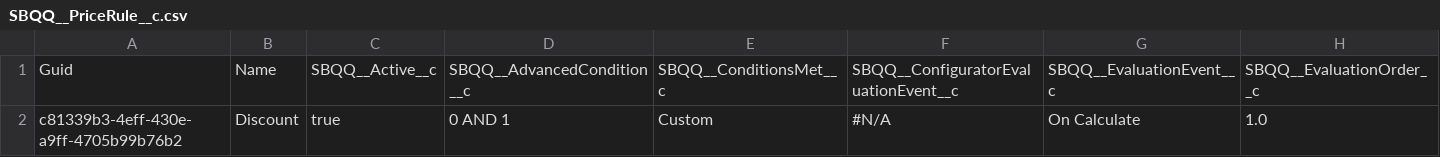
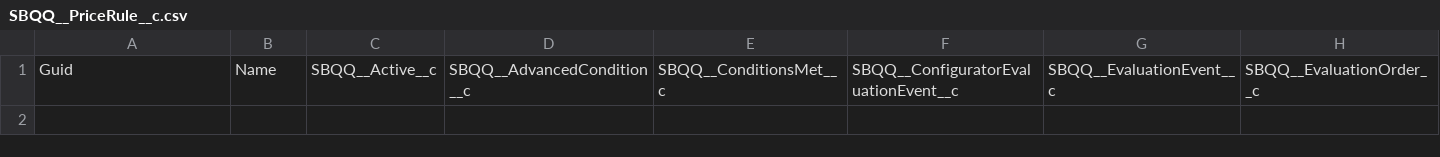
Before and after one commit to aksakalb/aksakalVCS, a CSV file: SBQQ__PriceRule__c.csv, drawn as a sheet; only a part is shown; rows hold the shown columns only; the diff names each change by its address in the sheet, - before the commit and + after, or states it on an @@ line.

```diff
--- a/SBQQ__PriceRule__c.csv
+++ b/SBQQ__PriceRule__c.csv
-row 2: c81339b3-4eff-430e-a9ff-4705b99b76b2 | Discount | true | 0 AND 1 | Custom | #N/A | On Calculate | 1.0
```
Also changed, not shown: SBQQ__PriceCondition__c.csv, 1 other file.
